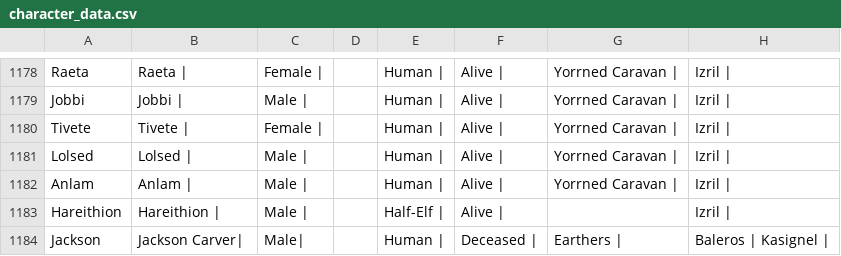
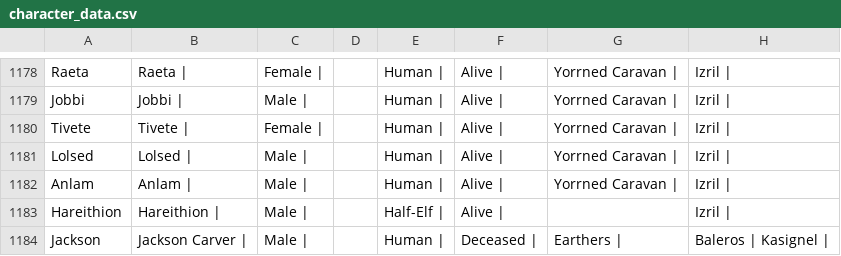
Before and after one commit to Inndle/WanderingInndle, a CSV file: data/character_data.csv, drawn as a sheet; only a part is shown, gaps mark what is left out; the diff names each change by its address in the sheet, - before the commit and + after, or states it on an @@ line.

Commit message:
part2

```diff
--- a/data/character_data.csv
+++ b/data/character_data.csv
-B1184: Jackson Carver|
+B1184: Jackson Carver |
-C1184: Male|
+C1184: Male |
```
